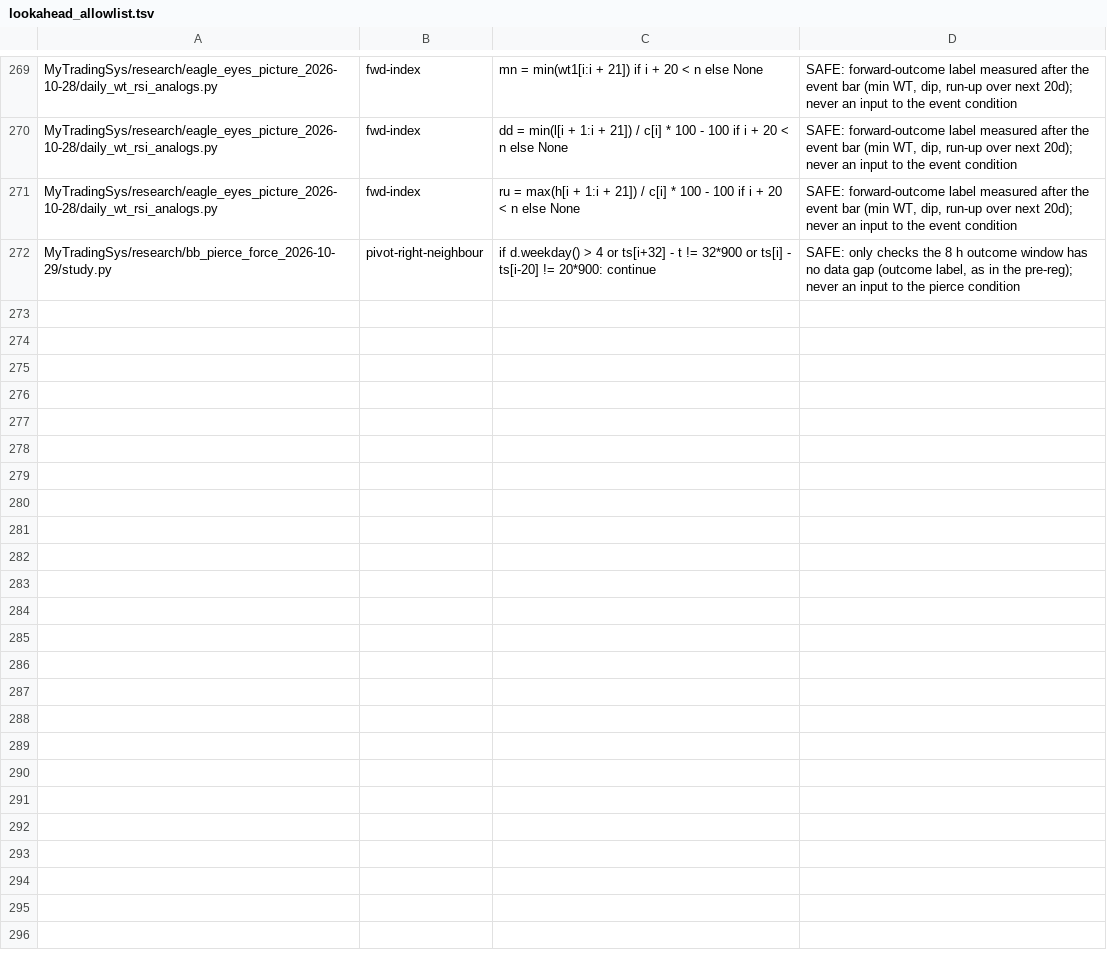
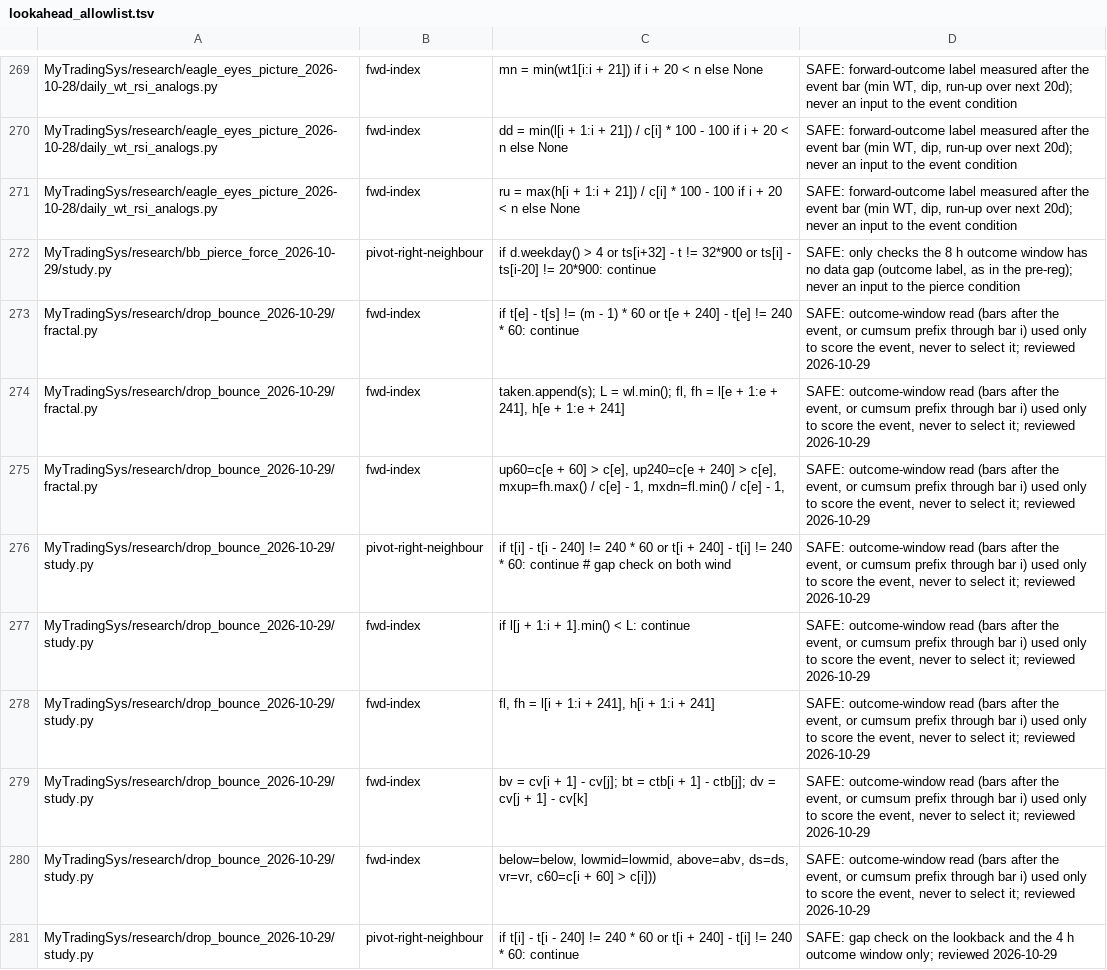
Before and after one commit to jishusharma/mts, a TSV file: scripts/dev/lookahead_allowlist.tsv, drawn as a sheet; only a part is shown, gaps mark what is left out.

```diff
--- a/scripts/dev/lookahead_allowlist.tsv
+++ b/scripts/dev/lookahead_allowlist.tsv
@@ -272 +272,10 @@ MyTradingSys/research/eagle_eyes_picture_2026-10-28/daily_wt_rsi_analogs.py	fwd-
 MyTradingSys/research/bb_pierce_force_2026-10-29/study.py	pivot-right-neighbour	if d.weekday() > 4 or ts[i+32] - t != 32*900 or ts[i] - ts[i-20] != 20*900: continue	SAFE: only checks the 8 h outcome window has no data gap (outcome label, as in the pre-reg); never an input to the pierce condition
+MyTradingSys/research/drop_bounce_2026-10-29/fractal.py	fwd-index	if t[e] - t[s] != (m - 1) * 60 or t[e + 240] - t[e] != 240 * 60: continue	SAFE: outcome-window read (bars after the event, or cumsum prefix through bar i) used only to score the event, never to select it; reviewed 2026-10-29
+MyTradingSys/research/drop_bounce_2026-10-29/fractal.py	fwd-index	taken.append(s); L = wl.min(); fl, fh = l[e + 1:e + 241], h[e + 1:e + 241]	SAFE: outcome-window read (bars after the event, or cumsum prefix through bar i) used only to score the event, never to select it; reviewed 2026-10-29
+MyTradingSys/research/drop_bounce_2026-10-29/fractal.py	fwd-index	up60=c[e + 60] > c[e], up240=c[e + 240] > c[e], mxup=fh.max() / c[e] - 1, mxdn=fl.min() / c[e] - 1,	SAFE: outcome-window read (bars after the event, or cumsum prefix through bar i) used only to score the event, never to select it; reviewed 2026-10-29
+MyTradingSys/research/drop_bounce_2026-10-29/study.py	pivot-right-neighbour	if t[i] - t[i - 240] != 240 * 60 or t[i + 240] - t[i] != 240 * 60: continue # gap check on both wind	SAFE: outcome-window read (bars after the event, or cumsum prefix through bar i) used only to score the event, never to select it; reviewed 2026-10-29
+MyTradingSys/research/drop_bounce_2026-10-29/study.py	fwd-index	if l[j + 1:i + 1].min() < L: continue	SAFE: outcome-window read (bars after the event, or cumsum prefix through bar i) used only to score the event, never to select it; reviewed 2026-10-29
+MyTradingSys/research/drop_bounce_2026-10-29/study.py	fwd-index	fl, fh = l[i + 1:i + 241], h[i + 1:i + 241]	SAFE: outcome-window read (bars after the event, or cumsum prefix through bar i) used only to score the event, never to select it; reviewed 2026-10-29
+MyTradingSys/research/drop_bounce_2026-10-29/study.py	fwd-index	bv = cv[i + 1] - cv[j]; bt = ctb[i + 1] - ctb[j]; dv = cv[j + 1] - cv[k]	SAFE: outcome-window read (bars after the event, or cumsum prefix through bar i) used only to score the event, never to select it; reviewed 2026-10-29
+MyTradingSys/research/drop_bounce_2026-10-29/study.py	fwd-index	below=below, lowmid=lowmid, above=abv, ds=ds, vr=vr, c60=c[i + 60] > c[i]))	SAFE: outcome-window read (bars after the event, or cumsum prefix through bar i) used only to score the event, never to select it; reviewed 2026-10-29
+MyTradingSys/research/drop_bounce_2026-10-29/study.py	pivot-right-neighbour	if t[i] - t[i - 240] != 240 * 60 or t[i + 240] - t[i] != 240 * 60: continue	SAFE: gap check on the lookback and the 4 h outcome window only; reviewed 2026-10-29
```
Also changed, not shown: 1 other file.
